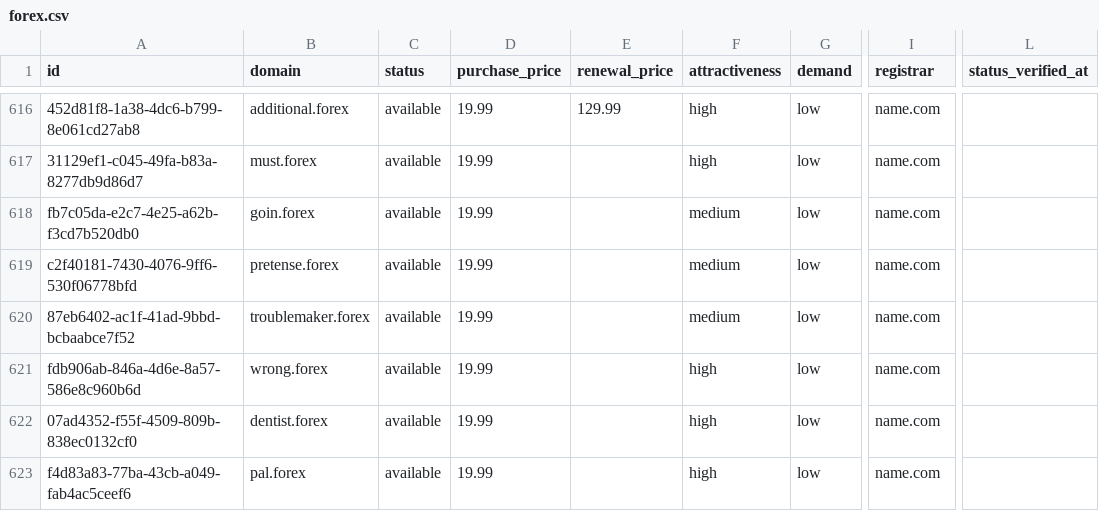
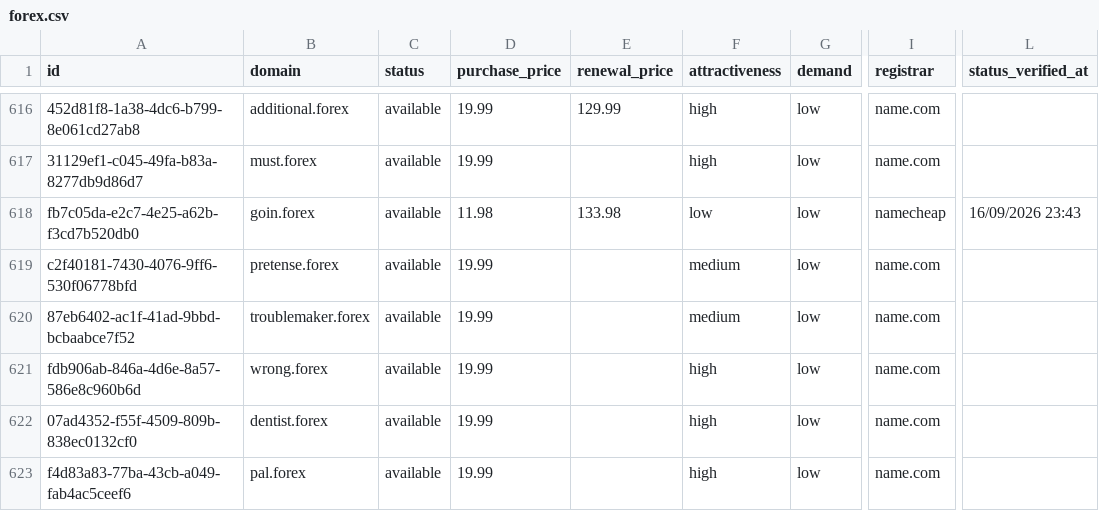
Before and after one commit to UniqueDomains/forex-oneword-domains, a CSV file: forex.csv, drawn as a sheet; only a part is shown, gaps mark what is left out; the diff names each change by its address in the sheet, - before the commit and + after, or states it on an @@ line.

Commit message:
Domains update

```diff
--- a/forex.csv
+++ b/forex.csv
-D618 (purchase_price): 19.99
+D618 (purchase_price): 11.98
-E618 (renewal_price): (empty)
+E618 (renewal_price): 133.98
-F618 (attractiveness): medium
+F618 (attractiveness): low
-I618 (registrar): name.com
+I618 (registrar): namecheap
-L618 (status_verified_at): (empty)
+L618 (status_verified_at): 16/09/2026 23:43
```
Also changed, not shown: 4 other files.
